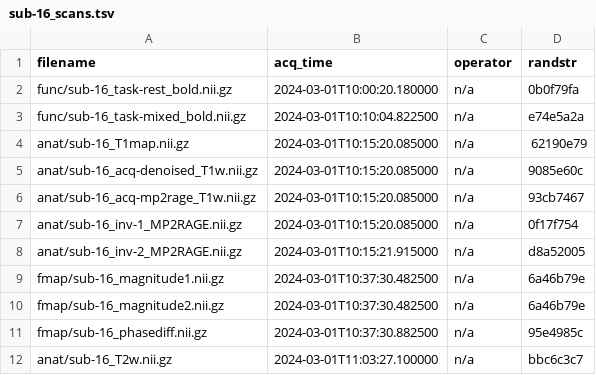
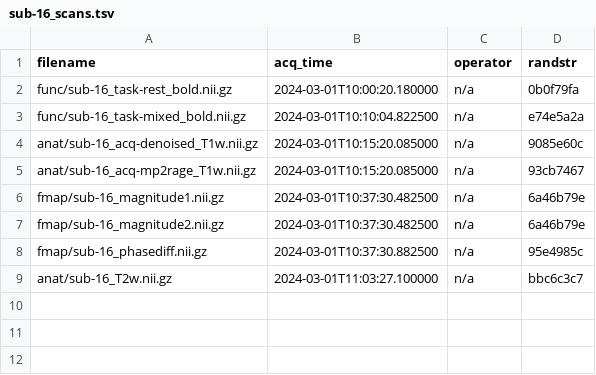
Before and after one commit to nipreps-data/bootcamp-geneva-2024-dataset, a TSV file: sub-16/sub-16_scans.tsv, drawn as a sheet.

```diff
--- a/sub-16/sub-16_scans.tsv
+++ b/sub-16/sub-16_scans.tsv
@@ -3,7 +3,4 @@ func/sub-16_task-rest_bold.nii.gz	2024-03-01T10:00:20.180000	n/a	0b0f79fa
 func/sub-16_task-mixed_bold.nii.gz	2024-03-01T10:10:04.822500	n/a	e74e5a2a
-anat/sub-16_T1map.nii.gz	2024-03-01T10:15:20.085000	n/a	62190e79
 anat/sub-16_acq-denoised_T1w.nii.gz	2024-03-01T10:15:20.085000	n/a	9085e60c
 anat/sub-16_acq-mp2rage_T1w.nii.gz	2024-03-01T10:15:20.085000	n/a	93cb7467
-anat/sub-16_inv-1_MP2RAGE.nii.gz	2024-03-01T10:15:20.085000	n/a	0f17f754
-anat/sub-16_inv-2_MP2RAGE.nii.gz	2024-03-01T10:15:21.915000	n/a	d8a52005
 fmap/sub-16_magnitude1.nii.gz	2024-03-01T10:37:30.482500	n/a	6a46b79e
```
Also changed, not shown: sub-11/sub-11_scans.tsv, sub-14/sub-14_scans.tsv, 2 other files.
